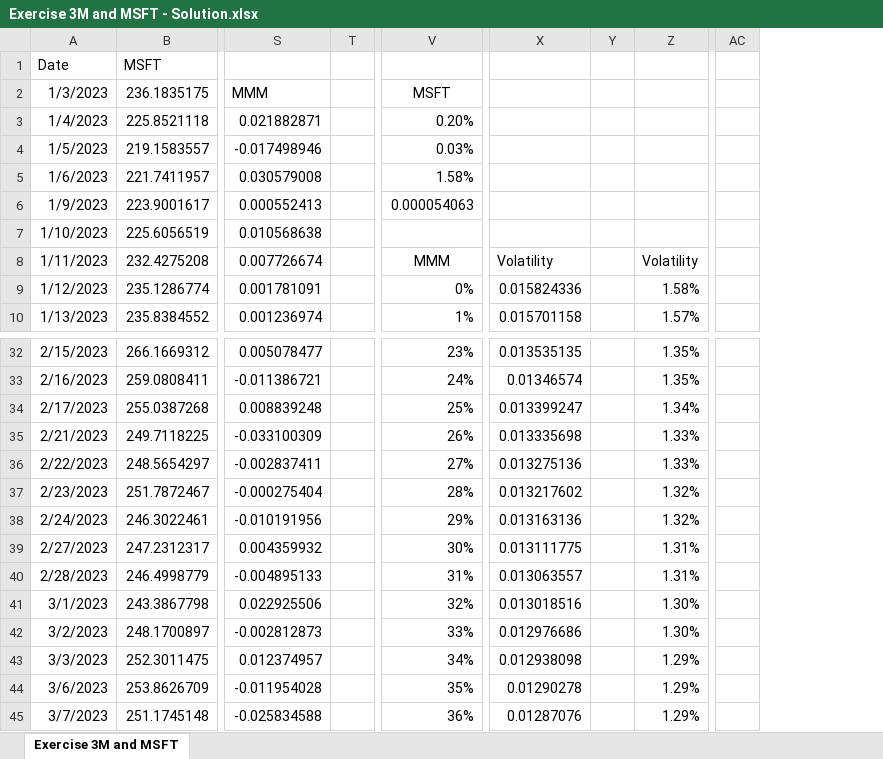
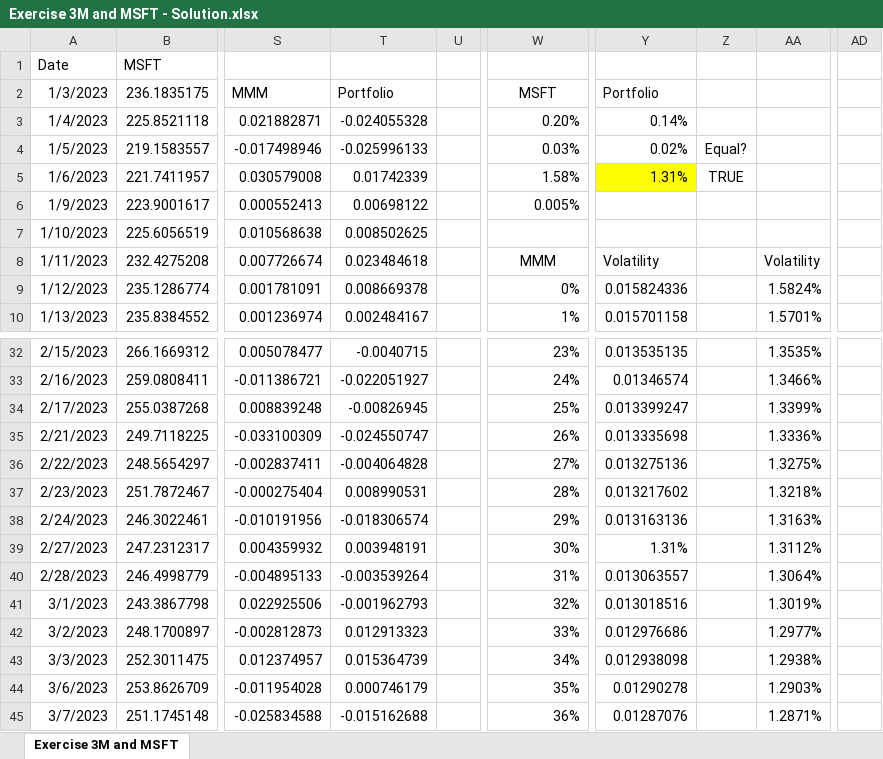
Before and after one commit to lsmacoris/lectures, an Excel workbook: fin-strat/Lecture 3 - Optimal Portfolio and CAPM/Exercises/Exercise 3M and MSFT - Solution.xlsx, sheet Exercise 3M and MSFT, drawn as a sheet; only a part is shown, gaps mark what is left out; values as stored, in another font and other column widths than the file's, no borders; charts and pictures not drawn; removed rows and columns are numbered as before the commit, all else as after; the diff names each change by its address in the sheet, - before the commit and + after, or states it on an @@ line.

Commit message:
L3 fin-strat

```diff
--- a/fin-strat/Lecture 3 - Optimal Portfolio and CAPM/Exercises/Exercise 3M and MSFT - Solution.xlsx (sheet Exercise 3M and MSFT)
+++ b/fin-strat/Lecture 3 - Optimal Portfolio and CAPM/Exercises/Exercise 3M and MSFT - Solution.xlsx (sheet Exercise 3M and MSFT)
+column T, rows 2-10: Portfolio | -0.024055328 | -0.025996133 | 0.01742339 | 0.00698122 | 0.008502625 | 0.023484618 | 0.008669378 | 0.002484167; rows 32-45: -0.0040715 | -0.022051927 | -0.00826945 | -0.024550747 | -0.004064828 | 0.008990531 | -0.018306574 | 0.003948191 | -0.003539264 | -0.001962793 | 0.012913323 | 0.015364739 | 0.000746179 | -0.015162688
-column Y, empty
-column Z, rows 8-10: Volatility | 1.58% | 1.57%; rows 32-45: 1.35% | 1.35% | 1.34% | 1.33% | 1.33% | 1.32% | 1.32% | 1.31% | 1.31% | 1.30% | 1.30% | 1.29% | 1.29% | 1.29%
+column Z, rows 4-5: Equal? | TRUE
+column AA, rows 8-10: Volatility | 1.5824% | 1.5701%; rows 32-45: 1.3535% | 1.3466% | 1.3399% | 1.3336% | 1.3275% | 1.3218% | 1.3163% | 1.3112% | 1.3064% | 1.3019% | 1.2977% | 1.2938% | 1.2903% | 1.2871%
-column AC, empty
+column AD, empty
-Y2: (empty)
+Y2: Portfolio
-Y3: (empty)
+Y3: 0.14%
-Y4: (empty)
+Y4: 0.02%
-Y5: (empty)
+Y5: 1.31%
-Y5 fill: none
+Y5 fill: #FFFF00
-W6: 0.000054063
+W6: 0.005%
-Y39: 0.013111775
+Y39: 1.31%
```
Also changed, not shown: formulas that keep their value, charts or pictures, 18 other files.
